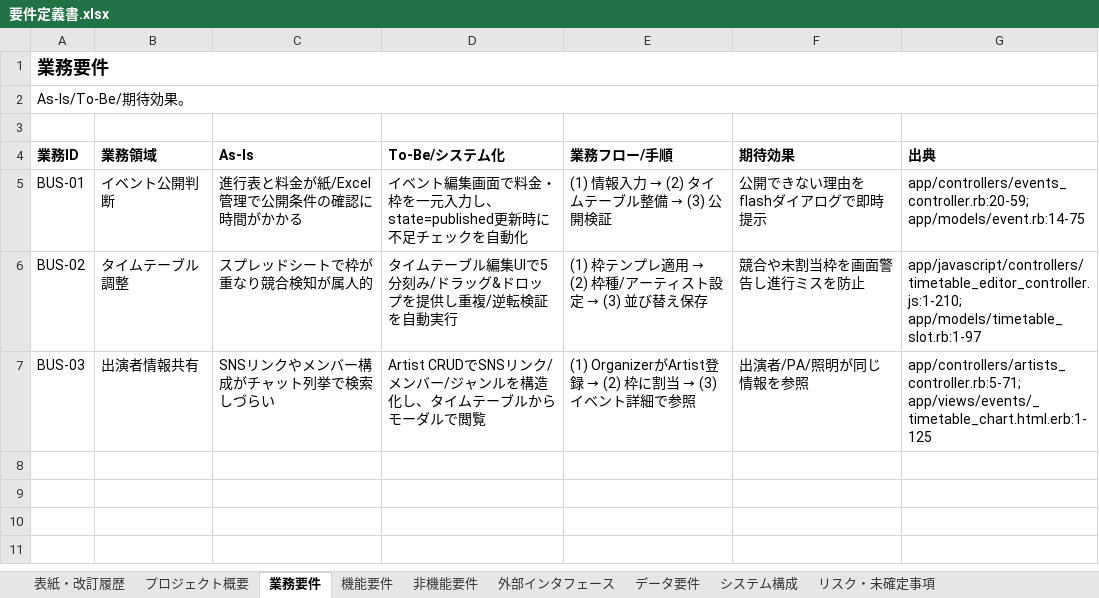
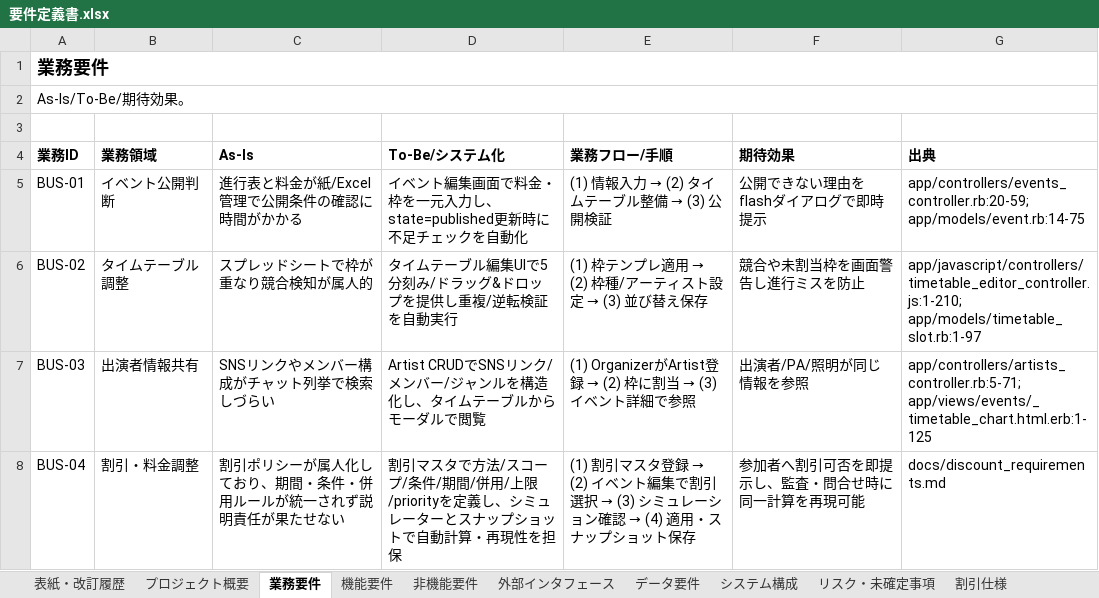
Before and after one commit to keigo-saito0602/on_taku, an Excel workbook: docs/要件定義書.xlsx, sheet 業務要件, drawn as a sheet; values as stored, in another font and other column widths than the file's, no borders; the diff names each change by its address in the sheet, - before the commit and + after, or states it on an @@ line.

```diff
--- a/docs/要件定義書.xlsx (sheet 業務要件)
+++ b/docs/要件定義書.xlsx (sheet 業務要件)
+sheet tab: 割引仕様
+row 8: BUS-04 | 割引・料金調整 | 割引ポリシーが属人化しており、期間・条件・併用ルールが統一されず説明責任が果たせない | 割引マスタで方法/スコープ/条件/期間/併用/上限/priorityを定義し、シミュレーターとスナップショットで自動計算・再現性を担保 | (1) 割引マスタ登録 → (2) イベント編集で割引選択 → (3) シミュレーション確認 → (4) 適用・スナップショット保存 | 参加者へ割引可否を即提示し、監査・問合せ時に同一計算を再現可能 | docs/discount_requirements.md
```
Also changed, not shown: sheet 機能要件, sheet データ要件, sheet 非機能要件, sheet 表紙・改訂履歴, docs/設計書.xlsx, 2 other files.
